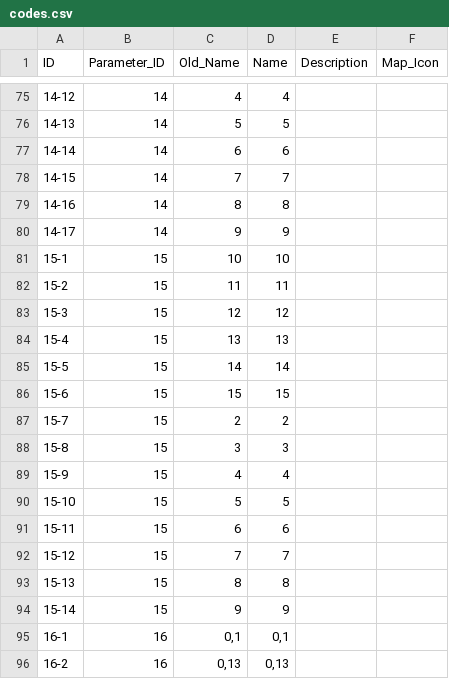
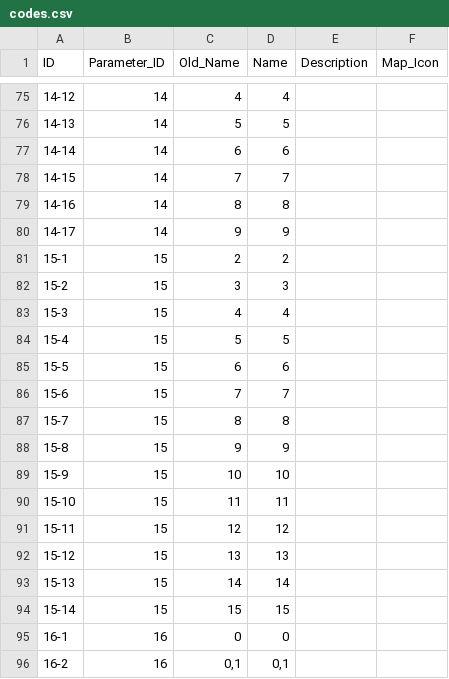
Before and after one commit to cldf-datasets/nicholsdiversity, a CSV file: etc/codes.csv, drawn as a sheet; only a part is shown, gaps mark what is left out; the diff covers the shown part only.

Commit message:
code order

```diff
--- a/etc/codes.csv
+++ b/etc/codes.csv
@@ -80,17 +80,17 @@ ID,Parameter_ID,Old_Name,Name,Description,Map_Icon
 14-17,14,9,9,,
-15-1,15,10,10,,
-15-2,15,11,11,,
-15-3,15,12,12,,
-15-4,15,13,13,,
-15-5,15,14,14,,
-15-6,15,15,15,,
-15-7,15,2,2,,
-15-8,15,3,3,,
-15-9,15,4,4,,
-15-10,15,5,5,,
-15-11,15,6,6,,
-15-12,15,7,7,,
-15-13,15,8,8,,
-15-14,15,9,9,,
-16-1,16,"0,1","0,1",,
-16-2,16,"0,13","0,13",,
+15-1,15,2,2,,
+15-2,15,3,3,,
+15-3,15,4,4,,
+15-4,15,5,5,,
+15-5,15,6,6,,
+15-6,15,7,7,,
+15-7,15,8,8,,
+15-8,15,9,9,,
+15-9,15,10,10,,
+15-10,15,11,11,,
+15-11,15,12,12,,
+15-12,15,13,13,,
+15-13,15,14,14,,
+15-14,15,15,15,,
+16-1,16,0,0,,
+16-2,16,"0,1","0,1",,
```
Also changed, not shown: 78 edited cells elsewhere in this file.
